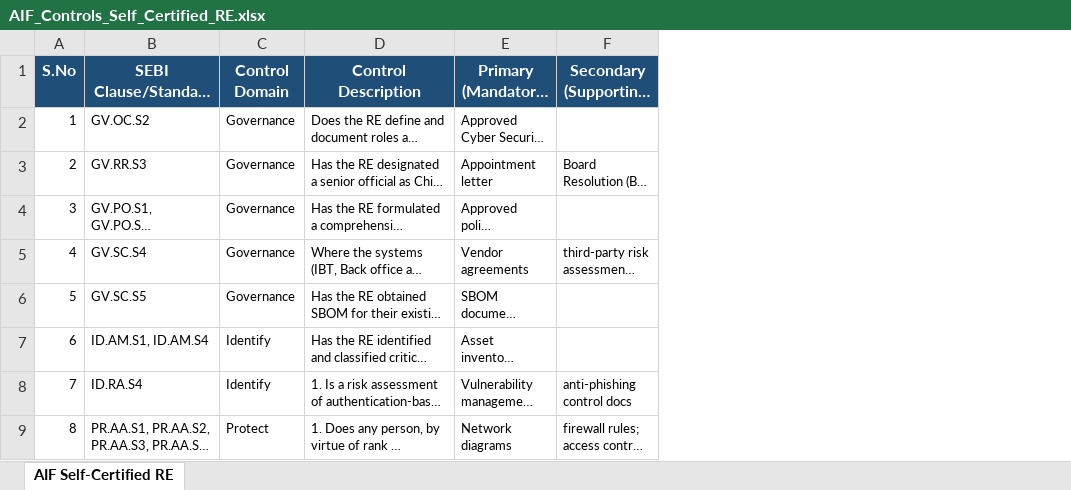
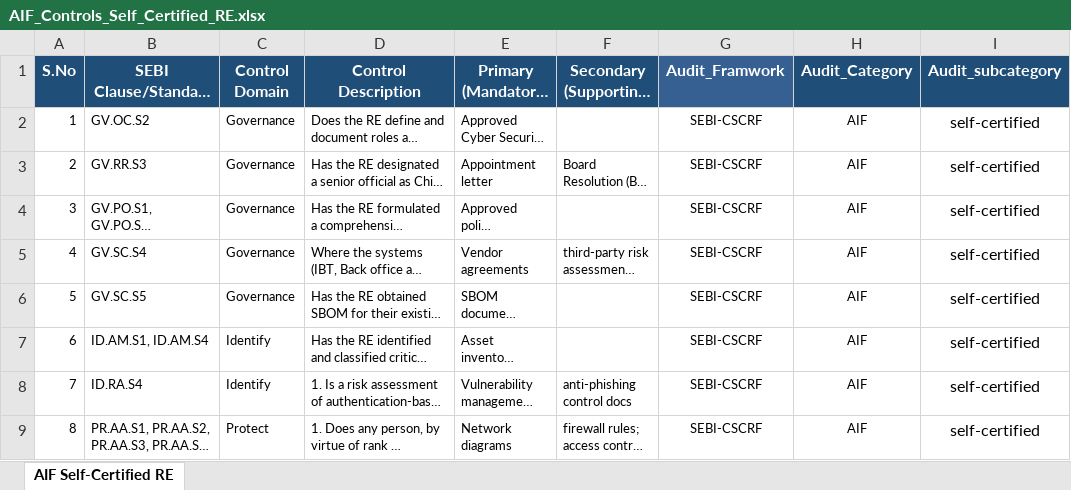
Before and after one commit to CyberAriesPvtLtd/CyberAriesAudit_Project, an Excel workbook: backend/app/data/controls/AIF_Controls_Self_Certified_RE.xlsx, sheet AIF Self-Certified RE, drawn as a sheet; only a part is shown; long unchanged cells end in …; values as stored, in another font and other column widths than the file's, no borders; the diff names each change by its address in the sheet, - before the commit and + after, or states it on an @@ line.

Commit message:
Updated controls in database and proper integration with database NIshant

```diff
--- a/backend/app/data/controls/AIF_Controls_Self_Certified_RE.xlsx (sheet AIF Self-Certified RE)
+++ b/backend/app/data/controls/AIF_Controls_Self_Certified_RE.xlsx (sheet AIF Self-Certified RE)
+column G (Audit_Framwork), rows 2-9: all SEBI-CSCRF
+column H (Audit_Category), rows 2-9: all AIF
+column I (Audit_subcategory), rows 2-9: all self-certified
```
Also changed, not shown: backend/app/data/controls/PMS_Controls_Self_Certified_RE.xlsx, 7 other files.
